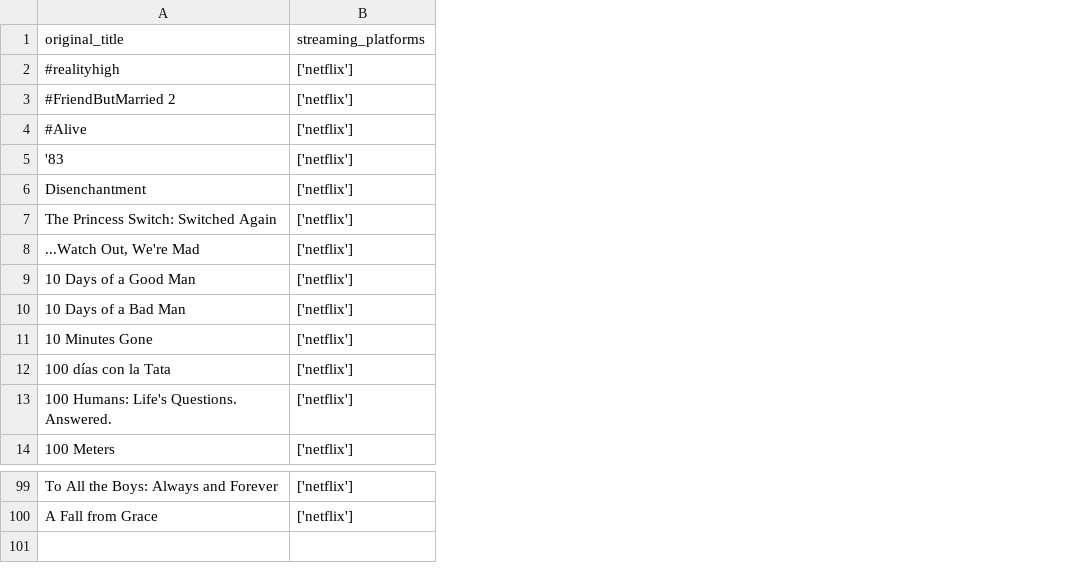
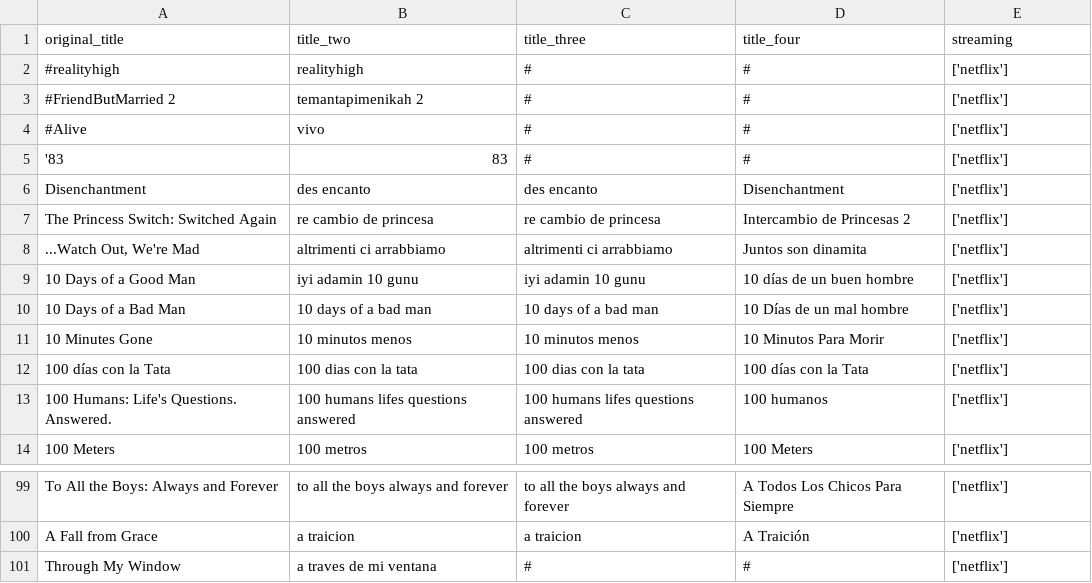
Before and after one commit to podestal/moviews-scraper, a CSV file: movies_data.csv, drawn as a sheet; only a part is shown, gaps mark what is left out; addresses are those after the commit; the diff names each change by its address in the sheet, - before the commit and + after, or states it on an @@ line.

Commit message:
saving data into a csv

```diff
--- a/movies_data.csv
+++ b/movies_data.csv
+column B (title_two), rows 2-14: realityhigh | temantapimenikah 2 | vivo | 83 | des encanto | re cambio de princesa | altrimenti ci arrabbiamo | iyi adamin 10 gunu | 10 days of a bad man | 10 minutos menos | 100 dias con la tata | 100 humans lifes questions answered | 100 metros; rows 99-100: to all the boys always and forever | a traicion
+column C (title_three), rows 2-14: # | # | # | # | des encanto | re cambio de princesa | altrimenti ci arrabbiamo | iyi adamin 10 gunu | 10 days of a bad man | 10 minutos menos | 100 dias con la tata | 100 humans lifes questions answered | 100 metros; rows 99-100: to all the boys always and forever | a traicion
+column D (title_four), rows 2-14: # | # | # | # | Disenchantment | Intercambio de Princesas 2 | Juntos son dinamita | 10 días de un buen hombre | 10 Días de un mal hombre | 10 Minutos Para Morir | 100 días con la Tata | 100 humanos | 100 Meters; rows 99-100: A Todos Los Chicos Para Siempre | A Traición
-E1: streaming_platforms
+E1: streaming
+row 101: Through My Window | a traves de mi ventana | # | # | ['netflix']
```
Also changed, not shown: 1 other file.
